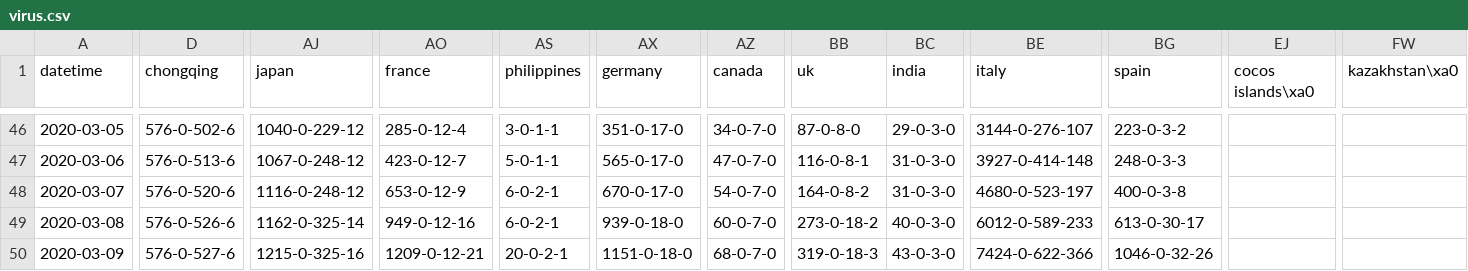
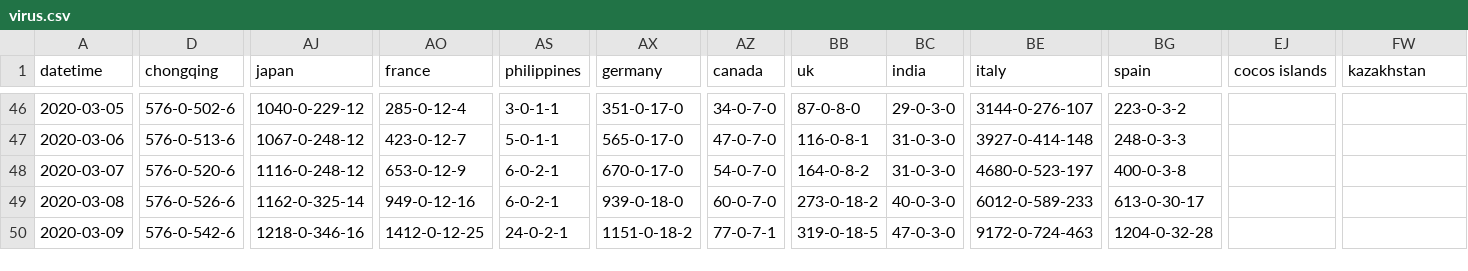
Before and after one commit to jakobzhao/virus, a CSV file: assets/virus.csv, drawn as a sheet; only a part is shown, gaps mark what is left out; the diff covers the shown part only; the diff names each change by its address in the sheet, - before the commit and + after, or states it on an @@ line.

```diff
--- a/assets/virus.csv
+++ b/assets/virus.csv
-EJ1: cocos islands\xa0
+EJ1: cocos islands
-FW1: kazakhstan\xa0
+FW1: kazakhstan
-D50 (chongqing): 576-0-527-6
+D50 (chongqing): 576-0-542-6
-AJ50 (japan): 1215-0-325-16
+AJ50 (japan): 1218-0-346-16
-AO50 (france): 1209-0-12-21
+AO50 (france): 1412-0-12-25
-AS50 (philippines): 20-0-2-1
+AS50 (philippines): 24-0-2-1
-AX50 (germany): 1151-0-18-0
+AX50 (germany): 1151-0-18-2
-AZ50 (canada): 68-0-7-0
+AZ50 (canada): 77-0-7-1
-BB50 (uk): 319-0-18-3
+BB50 (uk): 319-0-18-5
-BC50 (india): 43-0-3-0
+BC50 (india): 47-0-3-0
-BE50 (italy): 7424-0-622-366
+BE50 (italy): 9172-0-724-463
-BG50 (spain): 1046-0-32-26
+BG50 (spain): 1204-0-32-28
```
Also changed, not shown: 43 edited cells elsewhere in this file, 2 other files.
